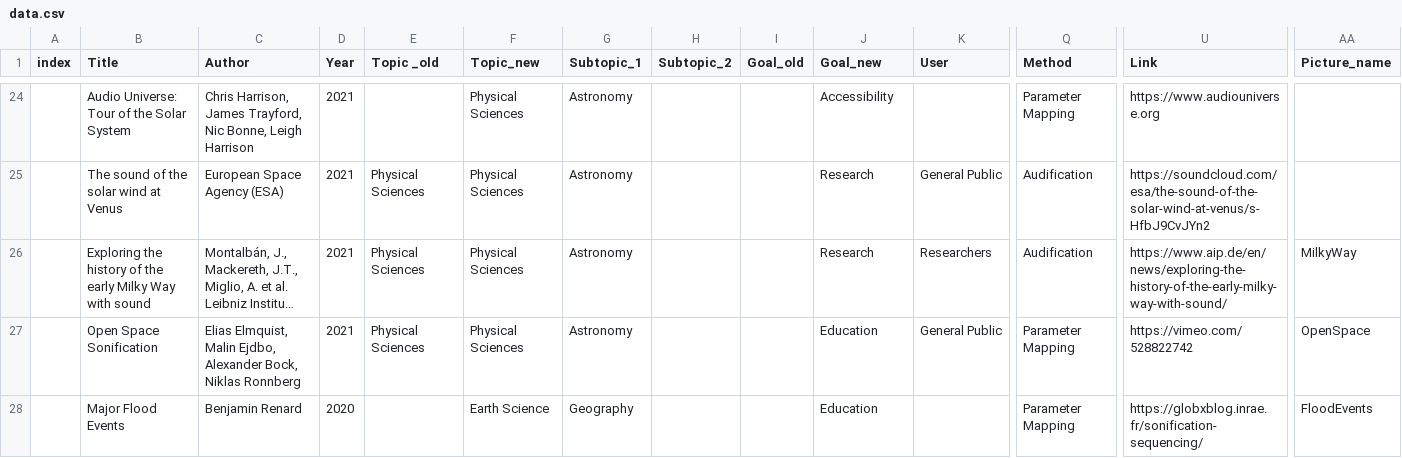
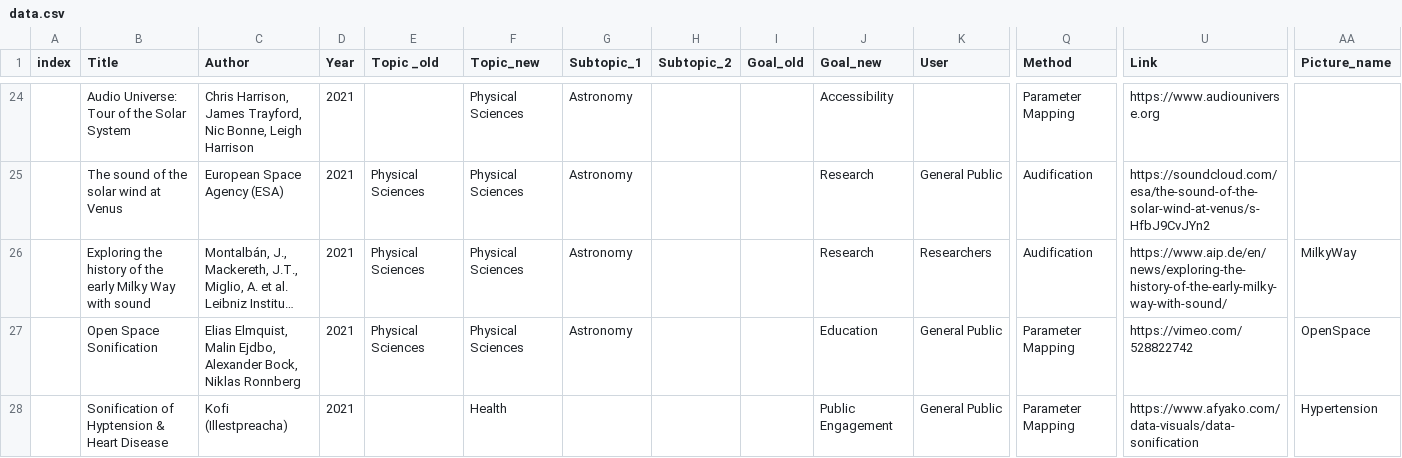
Before and after one commit to NU-Center-for-Design/sonification, a CSV file: _data/data.csv, drawn as a sheet; only a part is shown, gaps mark what is left out; the shorter side is filled out with more unchanged rows; long unchanged cells end in …; rows hold the shown columns only; the diff covers the shown part only; the diff names each change by its address in the sheet, - before the commit and + after, or states it on an @@ line.

```diff
--- a/_data/data.csv
+++ b/_data/data.csv
+row 28:  | Sonification of Hyptension & Heart Disease | Kofi (Illestpreacha) | 2021 |  | Health |  |  |  | Public Engagement | General Public | Parameter Mapping | https://www.afyako.com/data-visuals/data-sonification | Hypertension
```
Also changed, not shown: 4 added rows and 1 edited cell elsewhere in this file, 6 other files.
